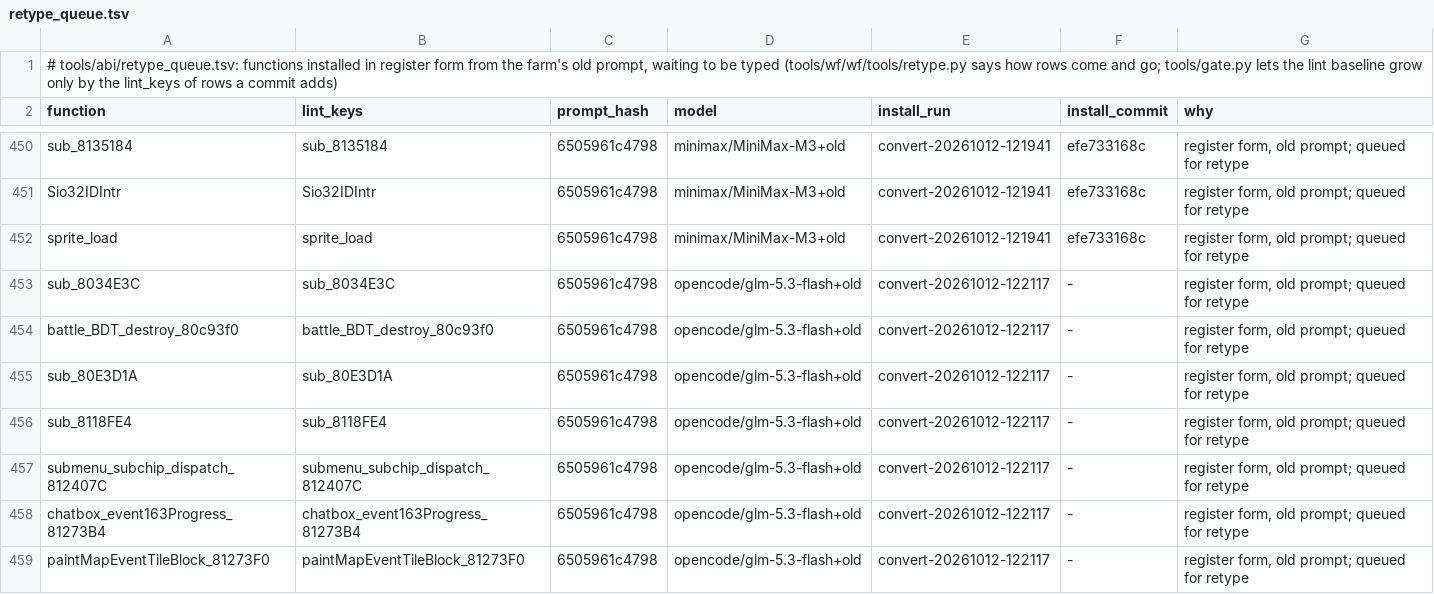
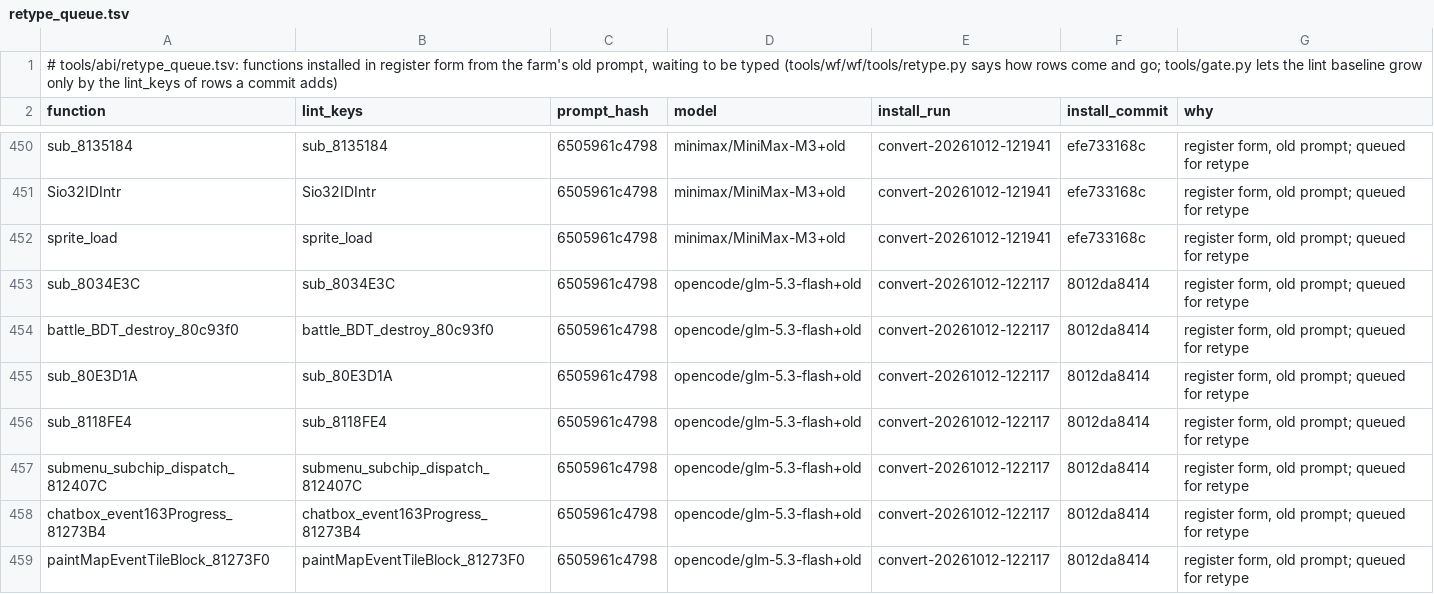
Before and after one commit to alex-berliner/bn6f-recomp, a TSV file: tools/abi/retype_queue.tsv, drawn as a sheet; only a part is shown, gaps mark what is left out.

```diff
--- a/tools/abi/retype_queue.tsv
+++ b/tools/abi/retype_queue.tsv
@@ -452,8 +452,8 @@ Sio32IDIntr	Sio32IDIntr	6505961c4798	minimax/MiniMax-M3+old	convert-20261012-121
 sprite_load	sprite_load	6505961c4798	minimax/MiniMax-M3+old	convert-20261012-121941	efe733168c	register form, old prompt; queued for retype
-sub_8034E3C	sub_8034E3C	6505961c4798	opencode/glm-5.3-flash+old	convert-20261012-122117	-	register form, old prompt; queued for retype
-battle_BDT_destroy_80c93f0	battle_BDT_destroy_80c93f0	6505961c4798	opencode/glm-5.3-flash+old	convert-20261012-122117	-	register form, old prompt; queued for retype
-sub_80E3D1A	sub_80E3D1A	6505961c4798	opencode/glm-5.3-flash+old	convert-20261012-122117	-	register form, old prompt; queued for retype
-sub_8118FE4	sub_8118FE4	6505961c4798	opencode/glm-5.3-flash+old	convert-20261012-122117	-	register form, old prompt; queued for retype
-submenu_subchip_dispatch_812407C	submenu_subchip_dispatch_812407C	6505961c4798	opencode/glm-5.3-flash+old	convert-20261012-122117	-	register form, old prompt; queued for retype
-chatbox_event163Progress_81273B4	chatbox_event163Progress_81273B4	6505961c4798	opencode/glm-5.3-flash+old	convert-20261012-122117	-	register form, old prompt; queued for retype
-paintMapEventTileBlock_81273F0	paintMapEventTileBlock_81273F0	6505961c4798	opencode/glm-5.3-flash+old	convert-20261012-122117	-	register form, old prompt; queued for retype
+sub_8034E3C	sub_8034E3C	6505961c4798	opencode/glm-5.3-flash+old	convert-20261012-122117	8012da8414	register form, old prompt; queued for retype
+battle_BDT_destroy_80c93f0	battle_BDT_destroy_80c93f0	6505961c4798	opencode/glm-5.3-flash+old	convert-20261012-122117	8012da8414	register form, old prompt; queued for retype
+sub_80E3D1A	sub_80E3D1A	6505961c4798	opencode/glm-5.3-flash+old	convert-20261012-122117	8012da8414	register form, old prompt; queued for retype
+sub_8118FE4	sub_8118FE4	6505961c4798	opencode/glm-5.3-flash+old	convert-20261012-122117	8012da8414	register form, old prompt; queued for retype
+submenu_subchip_dispatch_812407C	submenu_subchip_dispatch_812407C	6505961c4798	opencode/glm-5.3-flash+old	convert-20261012-122117	8012da8414	register form, old prompt; queued for retype
+chatbox_event163Progress_81273B4	chatbox_event163Progress_81273B4	6505961c4798	opencode/glm-5.3-flash+old	convert-20261012-122117	8012da8414	register form, old prompt; queued for retype
+paintMapEventTileBlock_81273F0	paintMapEventTileBlock_81273F0	6505961c4798	opencode/glm-5.3-flash+old	convert-20261012-122117	8012da8414	register form, old prompt; queued for retype
```
Also changed, not shown: 8 other files.
